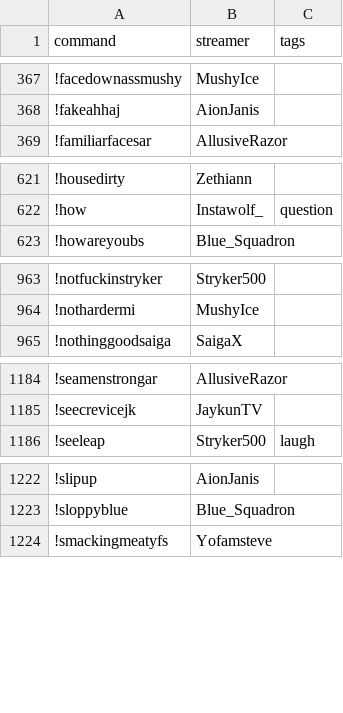
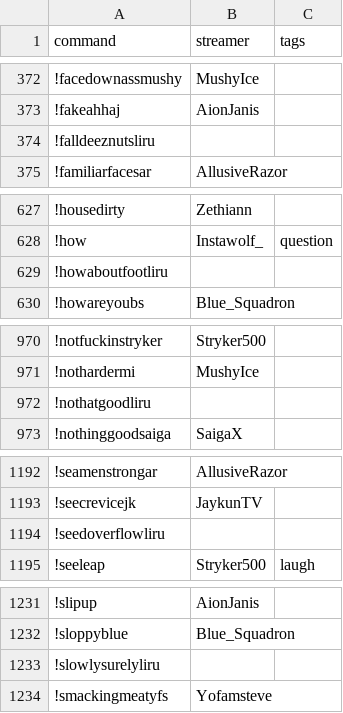
Before and after one commit to aionjanis/aionjanis.github.io, a CSV file: commands.csv, drawn as a sheet; only a part is shown, gaps mark what is left out; the diff covers the shown part only; the diff names each change by its address in the sheet, - before the commit and + after, or states it on an @@ line.

```diff
--- a/commands.csv
+++ b/commands.csv
+row 374: !falldeeznutsliru
+row 629: !howaboutfootliru
+row 972: !nothatgoodliru
+row 1194: !seedoverflowliru
+row 1233: !slowlysurelyliru
```
Also changed, not shown: 7 added rows elsewhere in this file.
